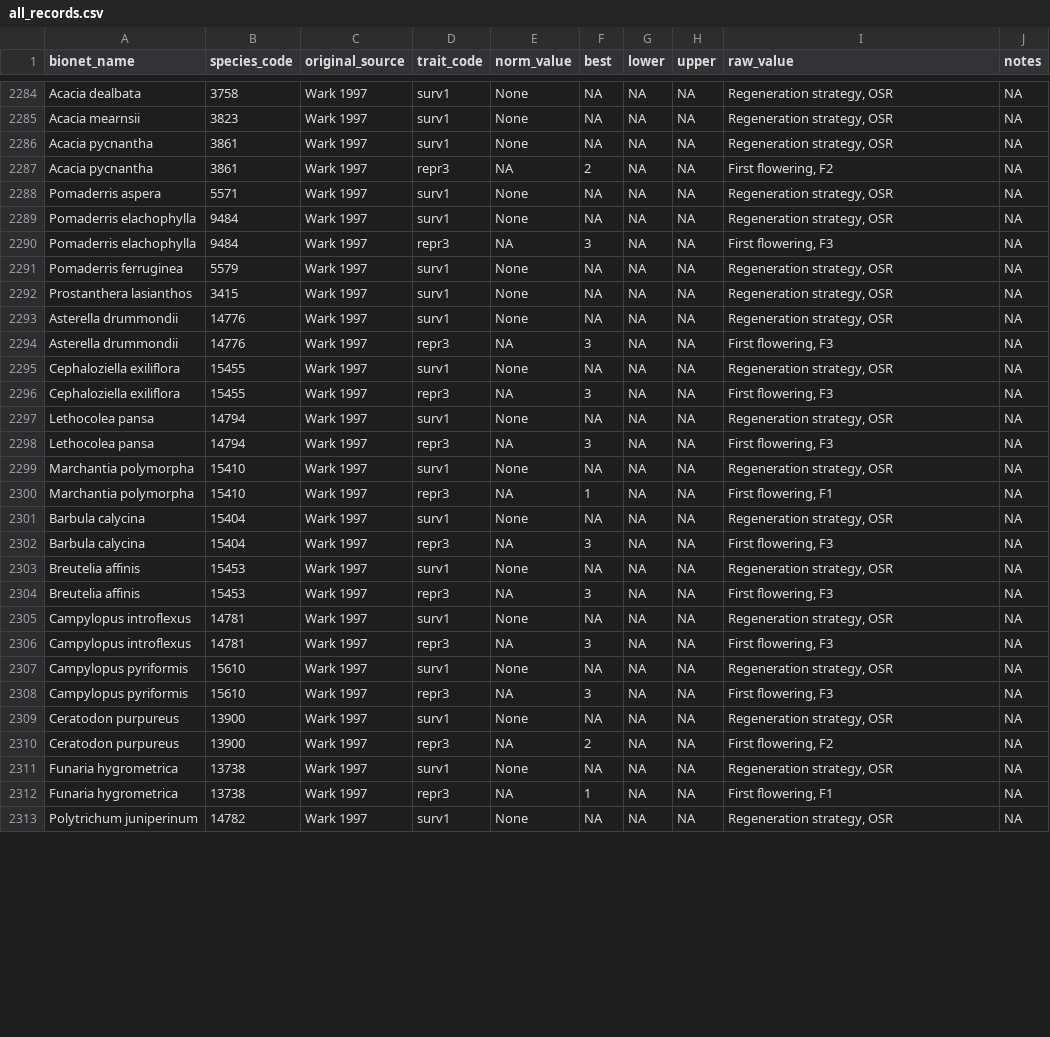
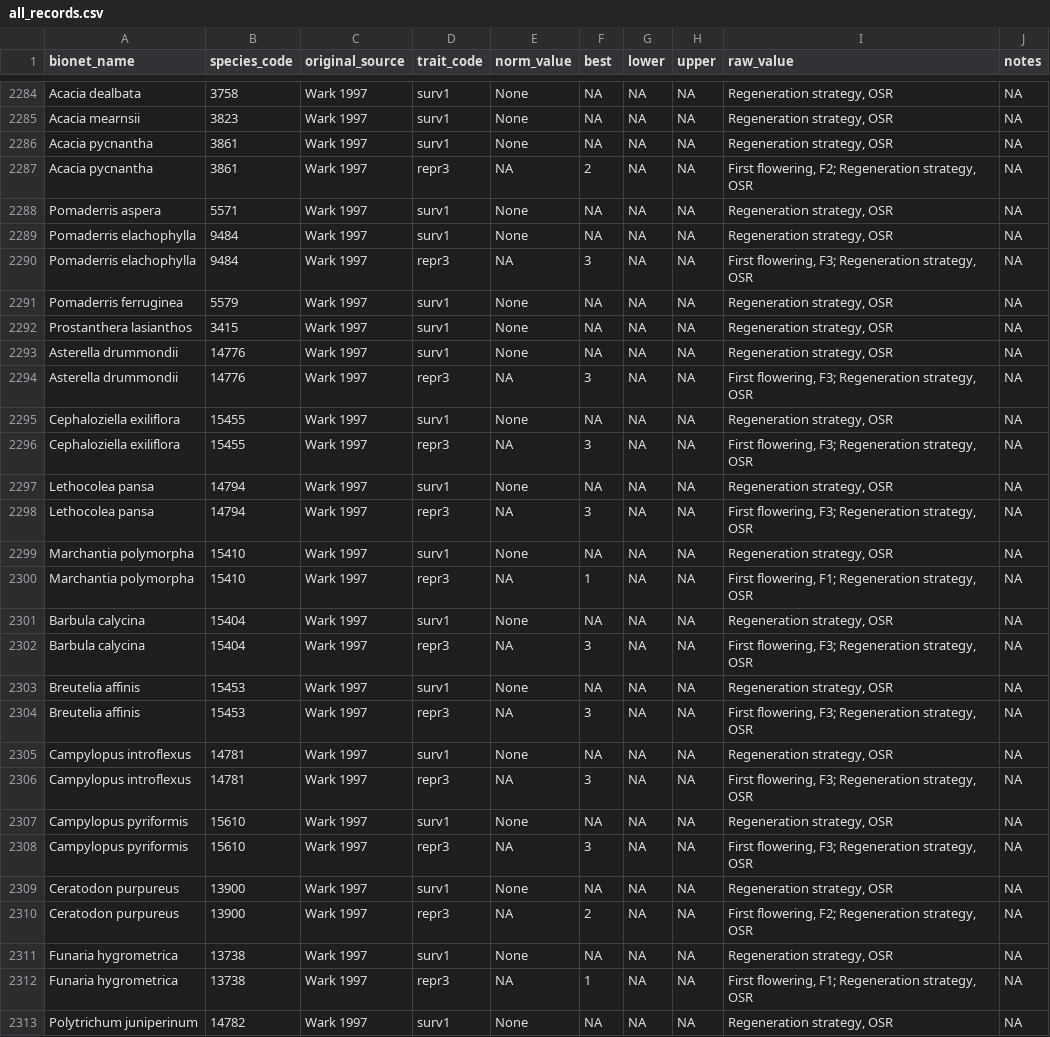
Before and after one commit to ces-unsw-edu-au/fireveg-db-adele, a CSV file: outputs/all_records.csv, drawn as a sheet; only a part is shown, gaps mark what is left out; the diff covers the shown part only.

```diff
--- a/outputs/all_records.csv
+++ b/outputs/all_records.csv
@@ -2286,6 +2286,6 @@
 "Acacia pycnantha","3861","Wark 1997","surv1","None",NA,NA,NA,"Regeneration strategy, OSR",NA
-"Acacia pycnantha","3861","Wark 1997","repr3",NA,2,NA,NA,"First flowering, F2",NA
+"Acacia pycnantha","3861","Wark 1997","repr3",NA,2,NA,NA,"First flowering, F2; Regeneration strategy, OSR",NA
 "Pomaderris aspera","5571","Wark 1997","surv1","None",NA,NA,NA,"Regeneration strategy, OSR",NA
 "Pomaderris elachophylla","9484","Wark 1997","surv1","None",NA,NA,NA,"Regeneration strategy, OSR",NA
-"Pomaderris elachophylla","9484","Wark 1997","repr3",NA,3,NA,NA,"First flowering, F3",NA
+"Pomaderris elachophylla","9484","Wark 1997","repr3",NA,3,NA,NA,"First flowering, F3; Regeneration strategy, OSR",NA
 "Pomaderris ferruginea","5579","Wark 1997","surv1","None",NA,NA,NA,"Regeneration strategy, OSR",NA
@@ -2293,21 +2293,21 @@
 "Asterella drummondii","14776","Wark 1997","surv1","None",NA,NA,NA,"Regeneration strategy, OSR",NA
-"Asterella drummondii","14776","Wark 1997","repr3",NA,3,NA,NA,"First flowering, F3",NA
+"Asterella drummondii","14776","Wark 1997","repr3",NA,3,NA,NA,"First flowering, F3; Regeneration strategy, OSR",NA
 "Cephaloziella exiliflora","15455","Wark 1997","surv1","None",NA,NA,NA,"Regeneration strategy, OSR",NA
-"Cephaloziella exiliflora","15455","Wark 1997","repr3",NA,3,NA,NA,"First flowering, F3",NA
+"Cephaloziella exiliflora","15455","Wark 1997","repr3",NA,3,NA,NA,"First flowering, F3; Regeneration strategy, OSR",NA
 "Lethocolea pansa","14794","Wark 1997","surv1","None",NA,NA,NA,"Regeneration strategy, OSR",NA
-"Lethocolea pansa","14794","Wark 1997","repr3",NA,3,NA,NA,"First flowering, F3",NA
+"Lethocolea pansa","14794","Wark 1997","repr3",NA,3,NA,NA,"First flowering, F3; Regeneration strategy, OSR",NA
 "Marchantia polymorpha","15410","Wark 1997","surv1","None",NA,NA,NA,"Regeneration strategy, OSR",NA
-"Marchantia polymorpha","15410","Wark 1997","repr3",NA,1,NA,NA,"First flowering, F1",NA
+"Marchantia polymorpha","15410","Wark 1997","repr3",NA,1,NA,NA,"First flowering, F1; Regeneration strategy, OSR",NA
 "Barbula calycina","15404","Wark 1997","surv1","None",NA,NA,NA,"Regeneration strategy, OSR",NA
-"Barbula calycina","15404","Wark 1997","repr3",NA,3,NA,NA,"First flowering, F3",NA
+"Barbula calycina","15404","Wark 1997","repr3",NA,3,NA,NA,"First flowering, F3; Regeneration strategy, OSR",NA
 "Breutelia affinis","15453","Wark 1997","surv1","None",NA,NA,NA,"Regeneration strategy, OSR",NA
-"Breutelia affinis","15453","Wark 1997","repr3",NA,3,NA,NA,"First flowering, F3",NA
+"Breutelia affinis","15453","Wark 1997","repr3",NA,3,NA,NA,"First flowering, F3; Regeneration strategy, OSR",NA
 "Campylopus introflexus","14781","Wark 1997","surv1","None",NA,NA,NA,"Regeneration strategy, OSR",NA
-"Campylopus introflexus","14781","Wark 1997","repr3",NA,3,NA,NA,"First flowering, F3",NA
+"Campylopus introflexus","14781","Wark 1997","repr3",NA,3,NA,NA,"First flowering, F3; Regeneration strategy, OSR",NA
 "Campylopus pyriformis","15610","Wark 1997","surv1","None",NA,NA,NA,"Regeneration strategy, OSR",NA
-"Campylopus pyriformis","15610","Wark 1997","repr3",NA,3,NA,NA,"First flowering, F3",NA
+"Campylopus pyriformis","15610","Wark 1997","repr3",NA,3,NA,NA,"First flowering, F3; Regeneration strategy, OSR",NA
 "Ceratodon purpureus","13900","Wark 1997","surv1","None",NA,NA,NA,"Regeneration strategy, OSR",NA
-"Ceratodon purpureus","13900","Wark 1997","repr3",NA,2,NA,NA,"First flowering, F2",NA
+"Ceratodon purpureus","13900","Wark 1997","repr3",NA,2,NA,NA,"First flowering, F2; Regeneration strategy, OSR",NA
 "Funaria hygrometrica","13738","Wark 1997","surv1","None",NA,NA,NA,"Regeneration strategy, OSR",NA
-"Funaria hygrometrica","13738","Wark 1997","repr3",NA,1,NA,NA,"First flowering, F1",NA
+"Funaria hygrometrica","13738","Wark 1997","repr3",NA,1,NA,NA,"First flowering, F1; Regeneration strategy, OSR",NA
 "Polytrichum juniperinum","14782","Wark 1997","surv1","None",NA,NA,NA,"Regeneration strategy, OSR",NA
```
Also changed, not shown: 165 edited cells elsewhere in this file, outputs/all_dupes_exact_partial.csv, outputs/all_dupes_possible.csv, 14 other files.
